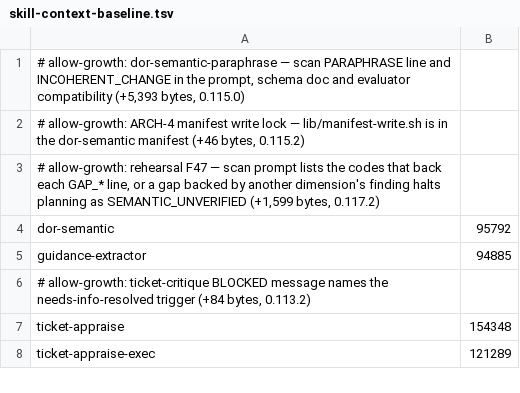
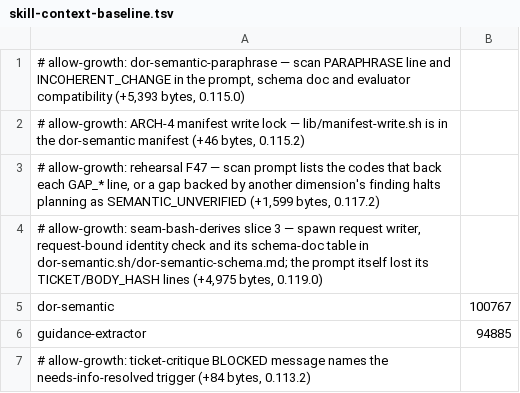
Before and after one commit to bfs2021/claude-plugins, a TSV file: scripts/skill-context-baseline.tsv, drawn as a sheet; only a part is shown; the shorter side is filled out with more unchanged rows.

Commit message:
feat(dor-semantic): bash stamps TICKET and BODY_HASH from the spawn request (seam-bash-derives slice 3, 0.119.0 / planner 0.46.0) (#739)
The DoR semantic evaluator was asked to copy TICKET and a 64-hex BODY_HASH
into its result block, and a one-character slip discarded a whole valid
evaluation. dor_semantic_prompt now writes a spawn request beside each result
file ({version, kind, ticket, body_hash, attempt, result_file}) and stops
asking for either line. dor_semantic_findings/apply bind each result to its
request: another ticket, or a body changed since the spawn, is rejected; an
echo that disagrees with the request only warns; a missing request warns and
falls back to the echo; no request and no echo is rejected. The parser makes
TICKET/BODY_HASH optional for one release.

The draft readiness gate and Refinement pass --attempt and both requests;
the draft request files travel with PLANNER_DRAFT_RESULT_FILES, and the
planner refuses a dor-semantic.sh without dor_semantic_request_path.

```diff
--- a/scripts/skill-context-baseline.tsv
+++ b/scripts/skill-context-baseline.tsv
@@ -3,3 +3,4 @@
 # allow-growth: rehearsal F47 — scan prompt lists the codes that back each GAP_* line, or a gap backed by another dimension's finding halts planning as SEMANTIC_UNVERIFIED (+1,599 bytes, 0.117.2)
-dor-semantic	95792
+# allow-growth: seam-bash-derives slice 3 — spawn request writer, request-bound identity check and its schema-doc table in dor-semantic.sh/dor-semantic-schema.md; the prompt itself lost its TICKET/BODY_HASH lines (+4,975 bytes, 0.119.0)
+dor-semantic	100767
 guidance-extractor	94885
```
Also changed, not shown: scripts/test-durations.tsv, 27 other files.
